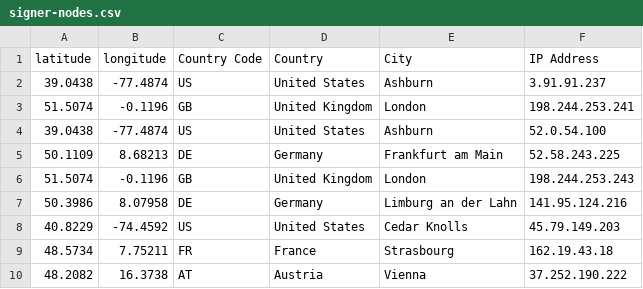
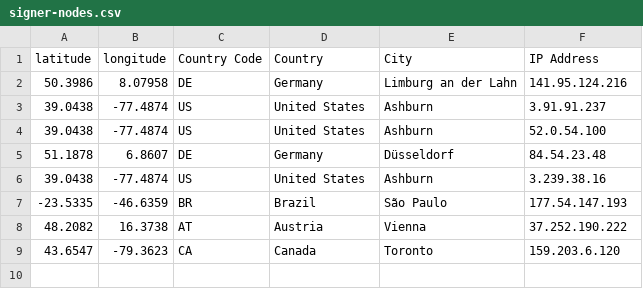
Before and after one commit to hstove/pox-events, a CSV file: data/mainnet/signer-nodes.csv, drawn as a sheet.

```diff
--- a/data/mainnet/signer-nodes.csv
+++ b/data/mainnet/signer-nodes.csv
@@ -1,10 +1,9 @@
 latitude,longitude,Country Code,Country,City,IP Address
+50.3986,8.07958,DE,Germany,Limburg an der Lahn,141.95.124.216
 39.0438,-77.4874,US,United States,Ashburn,3.91.91.237
-51.5074,-0.1196,GB,United Kingdom,London,198.244.253.241
 39.0438,-77.4874,US,United States,Ashburn,52.0.54.100
-50.1109,8.68213,DE,Germany,Frankfurt am Main,52.58.243.225
-51.5074,-0.1196,GB,United Kingdom,London,198.244.253.243
-50.3986,8.07958,DE,Germany,Limburg an der Lahn,141.95.124.216
-40.8229,-74.4592,US,United States,Cedar Knolls,45.79.149.203
-48.5734,7.75211,FR,France,Strasbourg,162.19.43.18
+51.1878,6.8607,DE,Germany,Düsseldorf,84.54.23.48
+39.0438,-77.4874,US,United States,Ashburn,3.239.38.16
+-23.5335,-46.6359,BR,Brazil,São Paulo,177.54.147.193
 48.2082,16.3738,AT,Austria,Vienna,37.252.190.222
+43.6547,-79.3623,CA,Canada,Toronto,159.203.6.120
```
